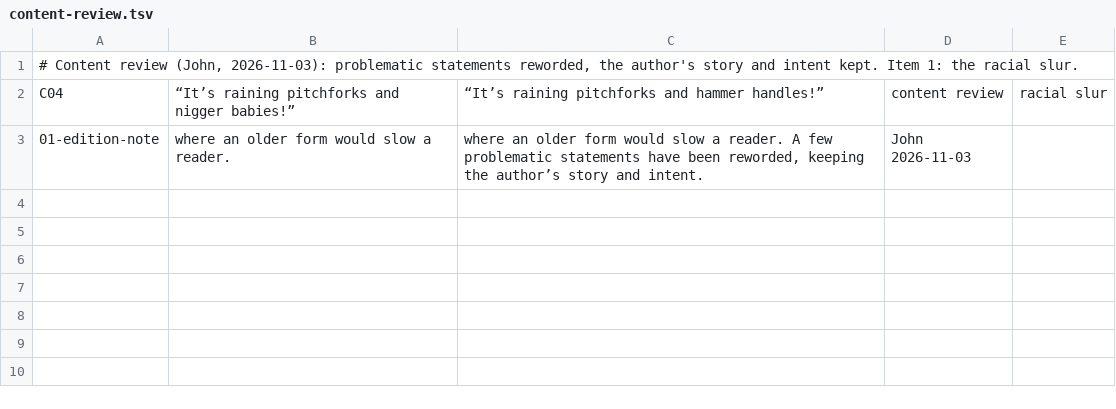
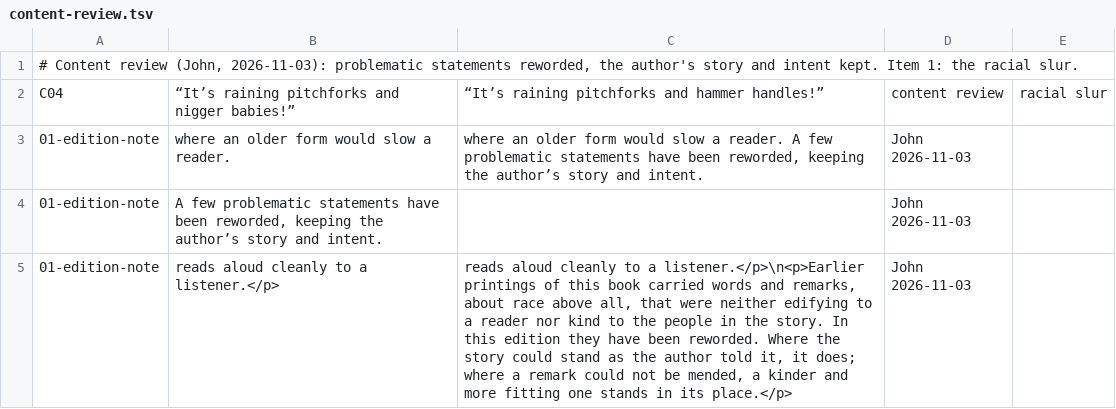
Before and after one commit to rfrmd/schriftohr-books, a TSV file: books/sugar-creek-digs-for-treasure/content-review.tsv, drawn as a sheet; the diff names each change by its address in the sheet, - before the commit and + after, or states it on an @@ line.

Commit message:
About This Edition in Goes North and Digs: the fuller note on reworded remarks (John's wording); Dark Cedars content and dialect ledgers staged; tools/respell_dialect.py

```diff
--- a/books/sugar-creek-digs-for-treasure/content-review.tsv
+++ b/books/sugar-creek-digs-for-treasure/content-review.tsv
+row 4: 01-edition-note | A few problematic statements have been reworded, keeping the author’s story and intent. |  | John 2026-11-03
+row 5: 01-edition-note | reads aloud cleanly to a listener.</p> | reads aloud cleanly to a listener.</p>\n<p>Earlier printings of this book carried words and remarks, about race above all, that were neither edifying to a reader nor kind to the people in the story. In this edition they have been reworded. Where the story could stand as the author told it, it does; where a remark could not be mended, a kinder and more fitting one stands in its place.</p> | John 2026-11-03
```
Also changed, not shown: books/sugar-creek-goes-north/content-review.tsv, 6 other files.
